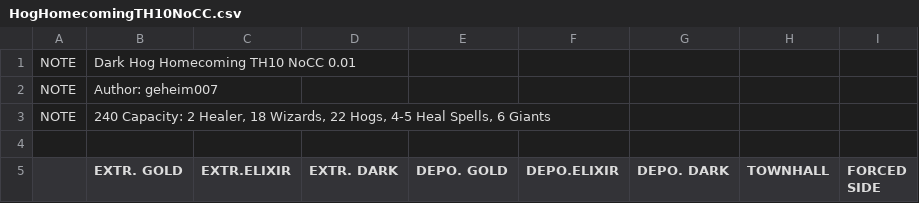
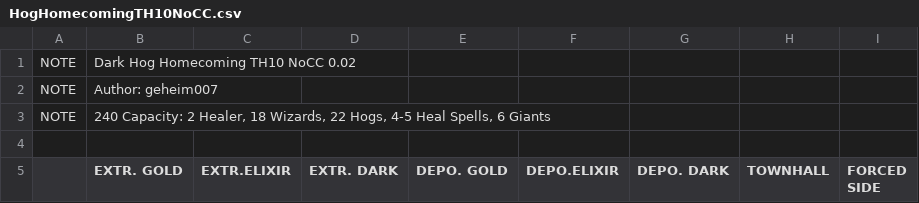
Before and after one commit to JimBimm/MyBotCSV, a CSV file: HogHomecomingTH10NoCC.csv, drawn as a sheet; only a part is shown.

```diff
--- a/HogHomecomingTH10NoCC.csv
+++ b/HogHomecomingTH10NoCC.csv
@@ -1,2 +1,2 @@
-NOTE  |Dark Hog Homecoming TH10 NoCC 0.01
+NOTE  |Dark Hog Homecoming TH10 NoCC 0.02
 NOTE  |Author: geheim007
```
Also changed, not shown: HogHomecomingTH10.csv, HogHomecomingTH11.csv, 5 other files.
